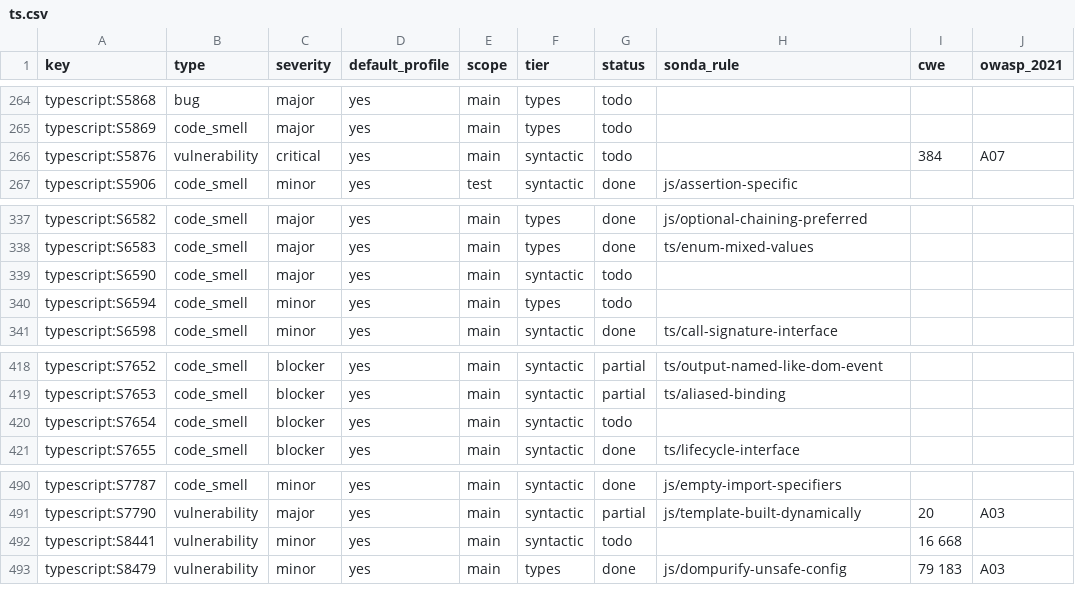
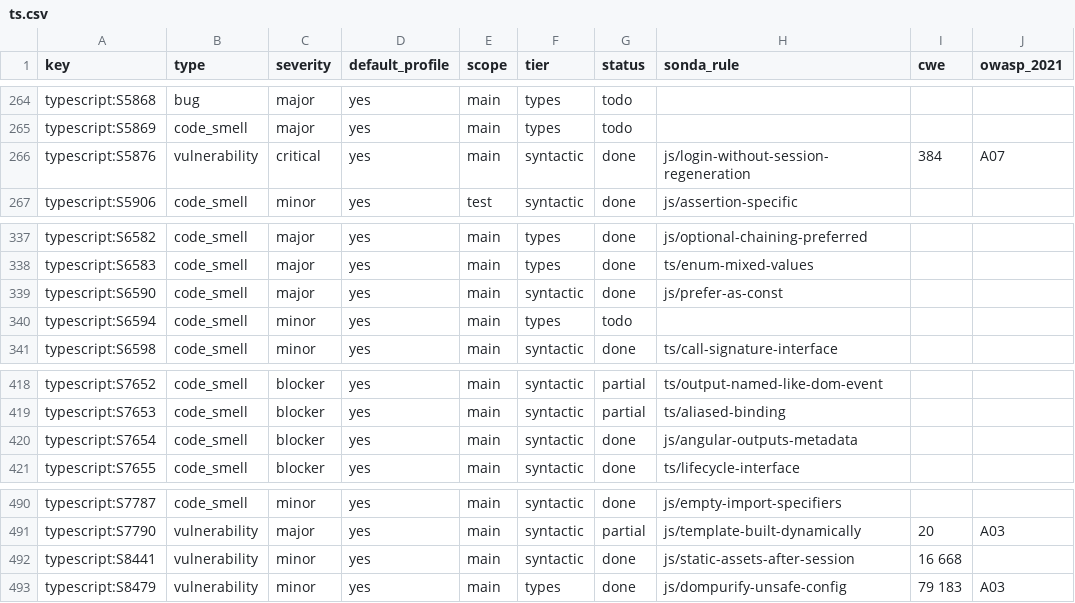
Before and after one commit to lvaoliveira/sonda, a CSV file: docs/sonar-parity/ts.csv, drawn as a sheet; only a part is shown, gaps mark what is left out; the diff covers the shown part only.

Commit message:
feat: ten more JavaScript and TypeScript rules (batch 22)
Increment in expressions, reassigned parameters, table layout, session
handling (static assets after session middleware, login without
regenerate), overload grouping, as const, and Angular decorator checks.

```diff
--- a/docs/sonar-parity/ts.csv
+++ b/docs/sonar-parity/ts.csv
@@ -265,3 +265,3 @@ typescript:S5868,bug,major,yes,main,types,todo,,,
 typescript:S5869,code_smell,major,yes,main,types,todo,,,
-typescript:S5876,vulnerability,critical,yes,main,syntactic,todo,,384,A07
+typescript:S5876,vulnerability,critical,yes,main,syntactic,done,js/login-without-session-regeneration,384,A07
 typescript:S5906,code_smell,minor,yes,test,syntactic,done,js/assertion-specific,,
@@ -338,3 +338,3 @@ typescript:S6582,code_smell,major,yes,main,types,done,js/optional-chaining-prefe
 typescript:S6583,code_smell,major,yes,main,types,done,ts/enum-mixed-values,,
-typescript:S6590,code_smell,major,yes,main,syntactic,todo,,,
+typescript:S6590,code_smell,major,yes,main,syntactic,done,js/prefer-as-const,,
 typescript:S6594,code_smell,minor,yes,main,types,todo,,,
@@ -419,3 +419,3 @@ typescript:S7652,code_smell,blocker,yes,main,syntactic,partial,ts/output-named-l
 typescript:S7653,code_smell,blocker,yes,main,syntactic,partial,ts/aliased-binding,,
-typescript:S7654,code_smell,blocker,yes,main,syntactic,todo,,,
+typescript:S7654,code_smell,blocker,yes,main,syntactic,done,js/angular-outputs-metadata,,
 typescript:S7655,code_smell,blocker,yes,main,syntactic,done,ts/lifecycle-interface,,
@@ -491,3 +491,3 @@ typescript:S7787,code_smell,minor,yes,main,syntactic,done,js/empty-import-specif
 typescript:S7790,vulnerability,major,yes,main,syntactic,partial,js/template-built-dynamically,20,A03
-typescript:S8441,vulnerability,minor,yes,main,syntactic,todo,,16 668,
+typescript:S8441,vulnerability,minor,yes,main,syntactic,done,js/static-assets-after-session,16 668,
 typescript:S8479,vulnerability,minor,yes,main,types,done,js/dompurify-unsafe-config,79 183,A03
```
Also changed, not shown: 12 edited cells elsewhere in this file, docs/sonar-parity/js.csv, 6 other files.
